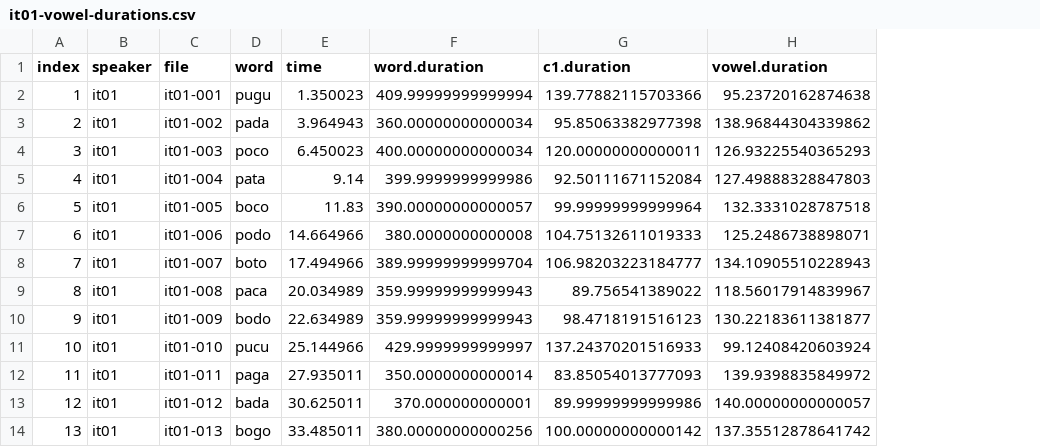
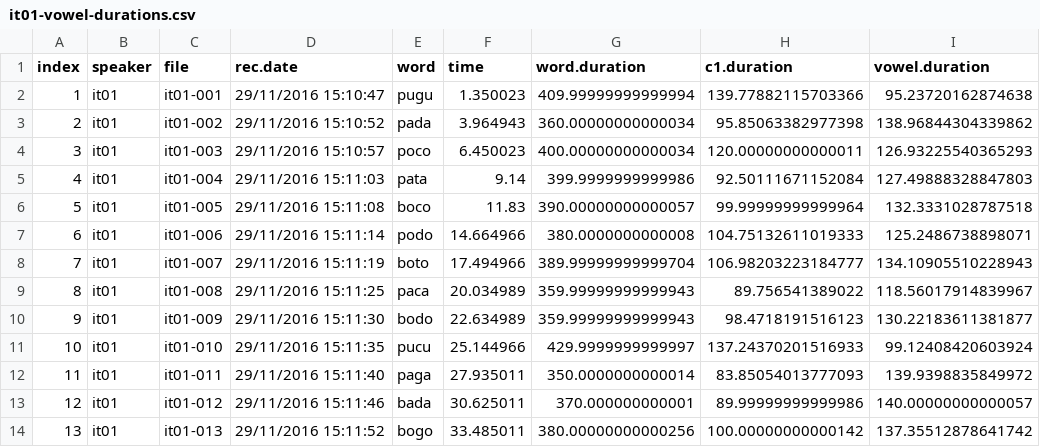
Before and after one commit to stefanocoretta/phd-project, a CSV file: voicing-effect/results/durations/it01-vowel-durations.csv, drawn as a sheet; only a part is shown; the diff names each change by its address in the sheet, - before the commit and + after, or states it on an @@ line.

Commit message:
produce results

```diff
--- a/voicing-effect/results/durations/it01-vowel-durations.csv
+++ b/voicing-effect/results/durations/it01-vowel-durations.csv
+column D (rec.date), rows 2-14: 29/11/2016 15:10:47 | 29/11/2016 15:10:52 | 29/11/2016 15:10:57 | 29/11/2016 15:11:03 | 29/11/2016 15:11:08 | 29/11/2016 15:11:14 | 29/11/2016 15:11:19 | 29/11/2016 15:11:25 | 29/11/2016 15:11:30 | 29/11/2016 15:11:35 | 29/11/2016 15:11:40 | 29/11/2016 15:11:46 | 29/11/2016 15:11:52
```
Also changed, not shown: 1 other file.
